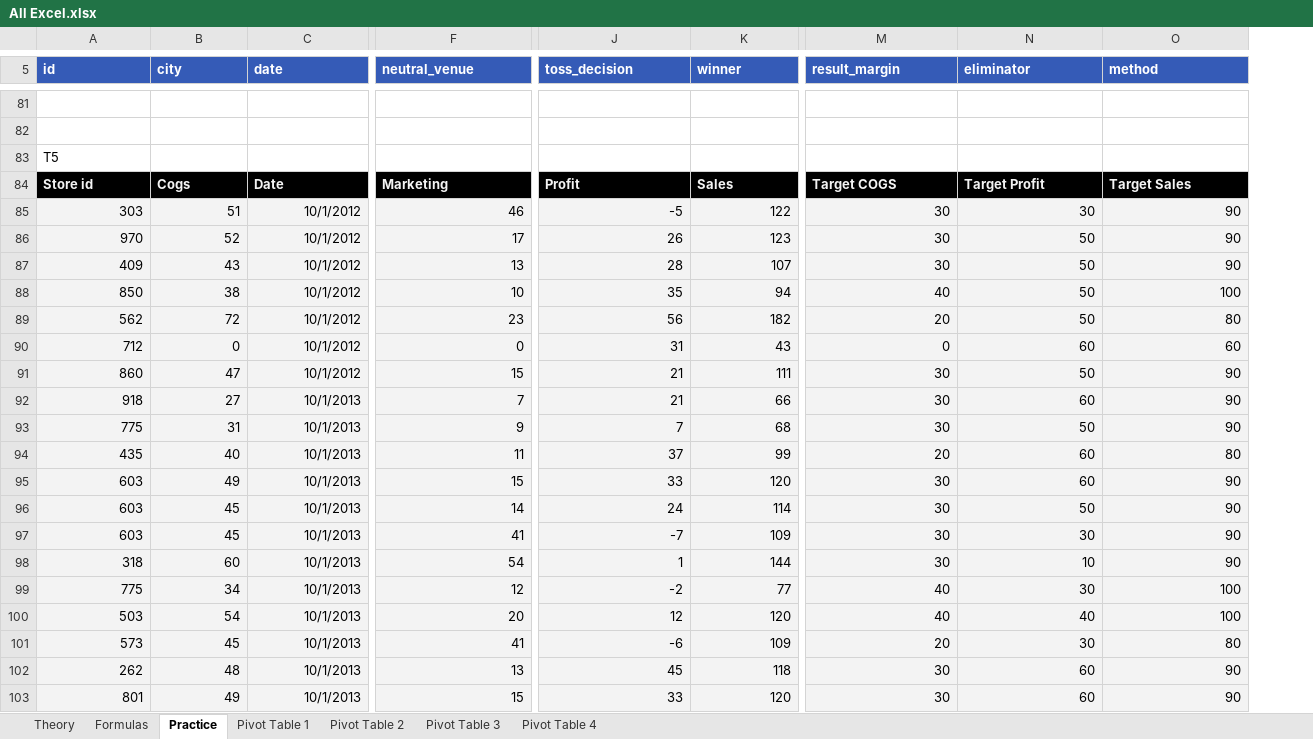
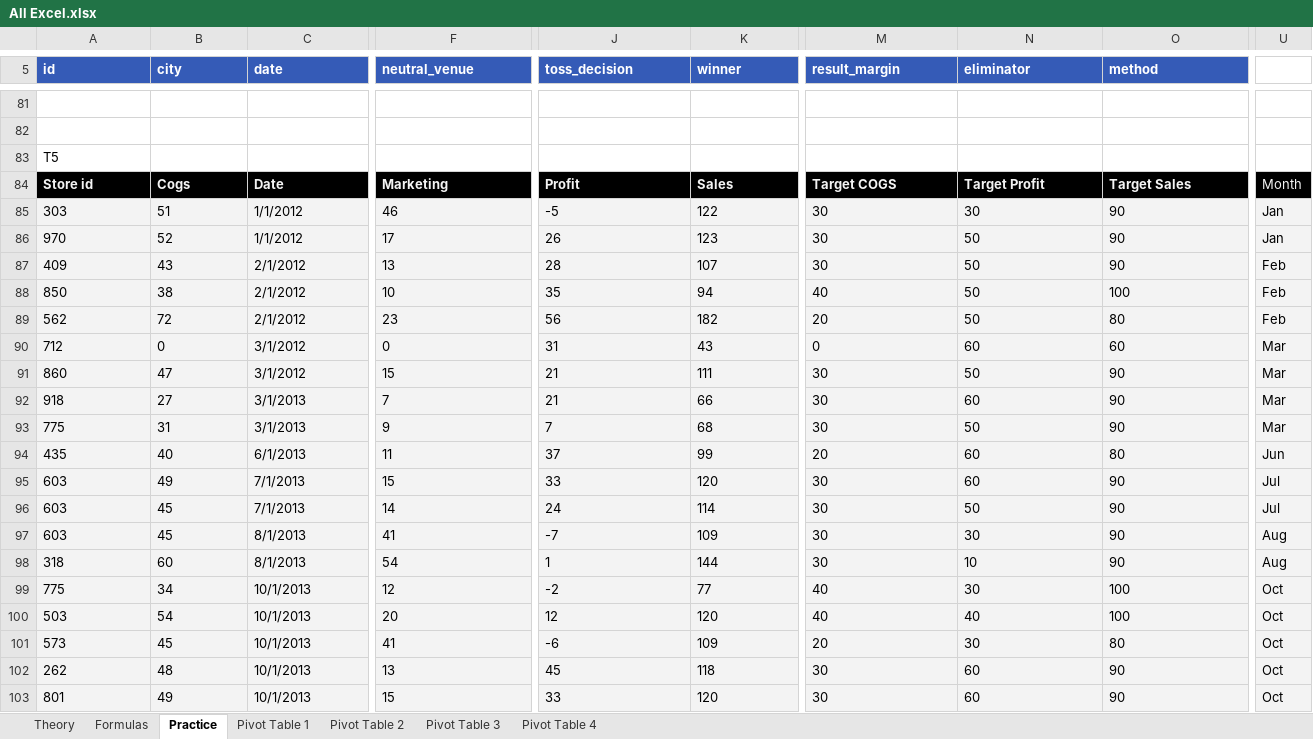
Before and after one commit to Singularity-Coder/Personal-Data-Projects, an Excel workbook: g_sheets/All Excel.xlsx, sheet Practice, drawn as a sheet; only a part is shown, gaps mark what is left out; values as stored, in another font and other column widths than the file's, no borders; charts and pictures and table styles not drawn; the diff covers the shown part only; the diff names each change by its address in the sheet, - before the commit and + after, or states it on an @@ line.

```diff
--- a/g_sheets/All Excel.xlsx (sheet Practice)
+++ b/g_sheets/All Excel.xlsx (sheet Practice)
+column U, rows 84-103: Month | Jan | Jan | Feb | Feb | Feb | Mar | Mar | Mar | Mar | Jun | Jul | Jul | Aug | Aug | Oct | Oct | Oct | Oct | Oct
-A85:C103 alignment: right
+A85:C103 alignment: left
-C85:C86 (date): 10/1/2012
+C85:C86 (date): 1/1/2012
-F85:F103 alignment: right
+F85:F103 alignment: left
-J85:K103 alignment: right
+J85:K103 alignment: left
-M85:O103 alignment: right
+M85:O103 alignment: left
-C87:C89 (date): 10/1/2012
+C87:C89 (date): 2/1/2012
-C90:C91 (date): 10/1/2012
+C90:C91 (date): 3/1/2012
-C92:C93 (date): 10/1/2013
+C92:C93 (date): 3/1/2013
-C94 (date): 10/1/2013
+C94 (date): 6/1/2013
-C95:C96 (date): 10/1/2013
+C95:C96 (date): 7/1/2013
-C97:C98 (date): 10/1/2013
+C97:C98 (date): 8/1/2013
```
Also changed, not shown: cell formats elsewhere in this sheet, sheet Formulas, formulas that keep their value, charts or pictures.
